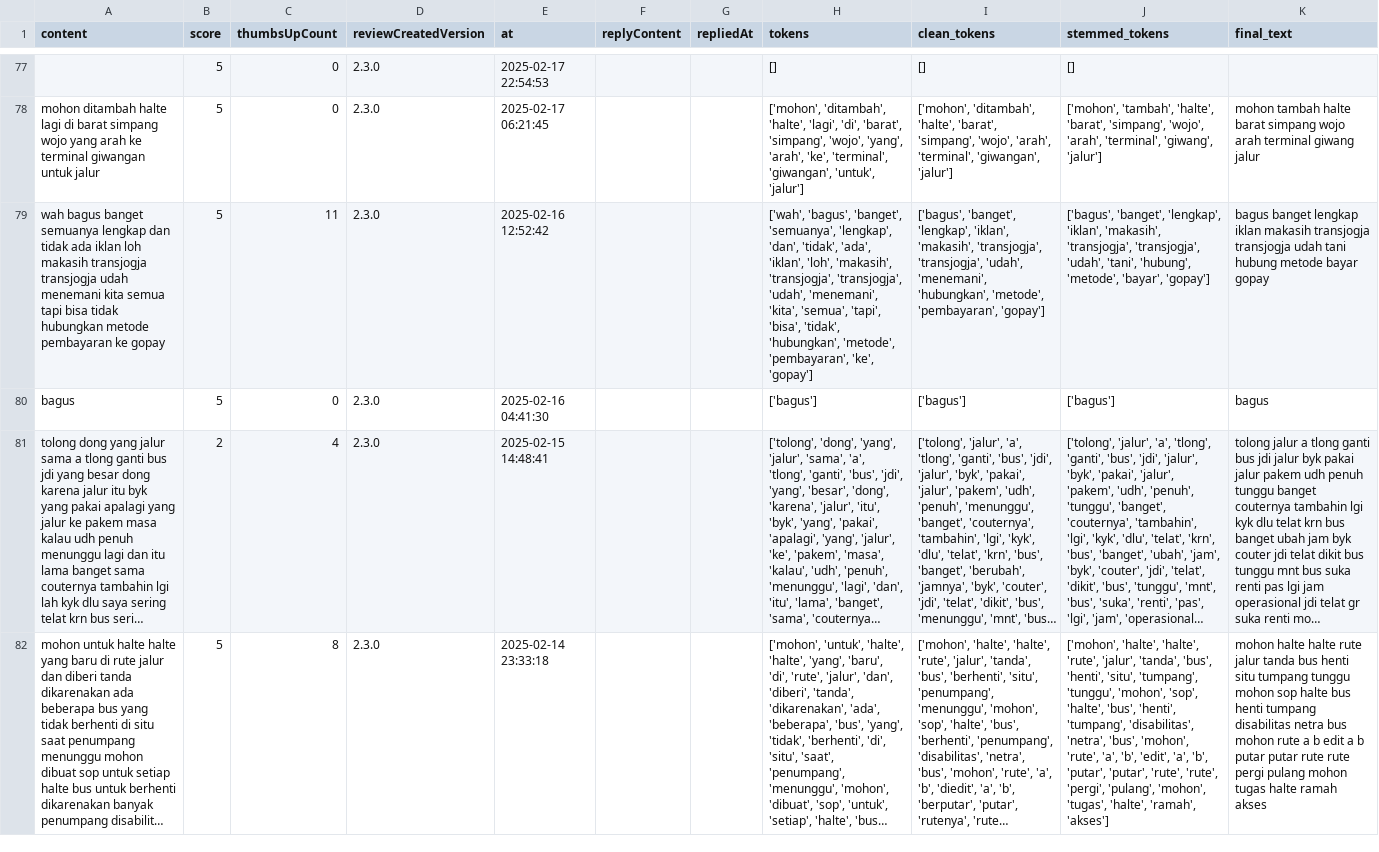
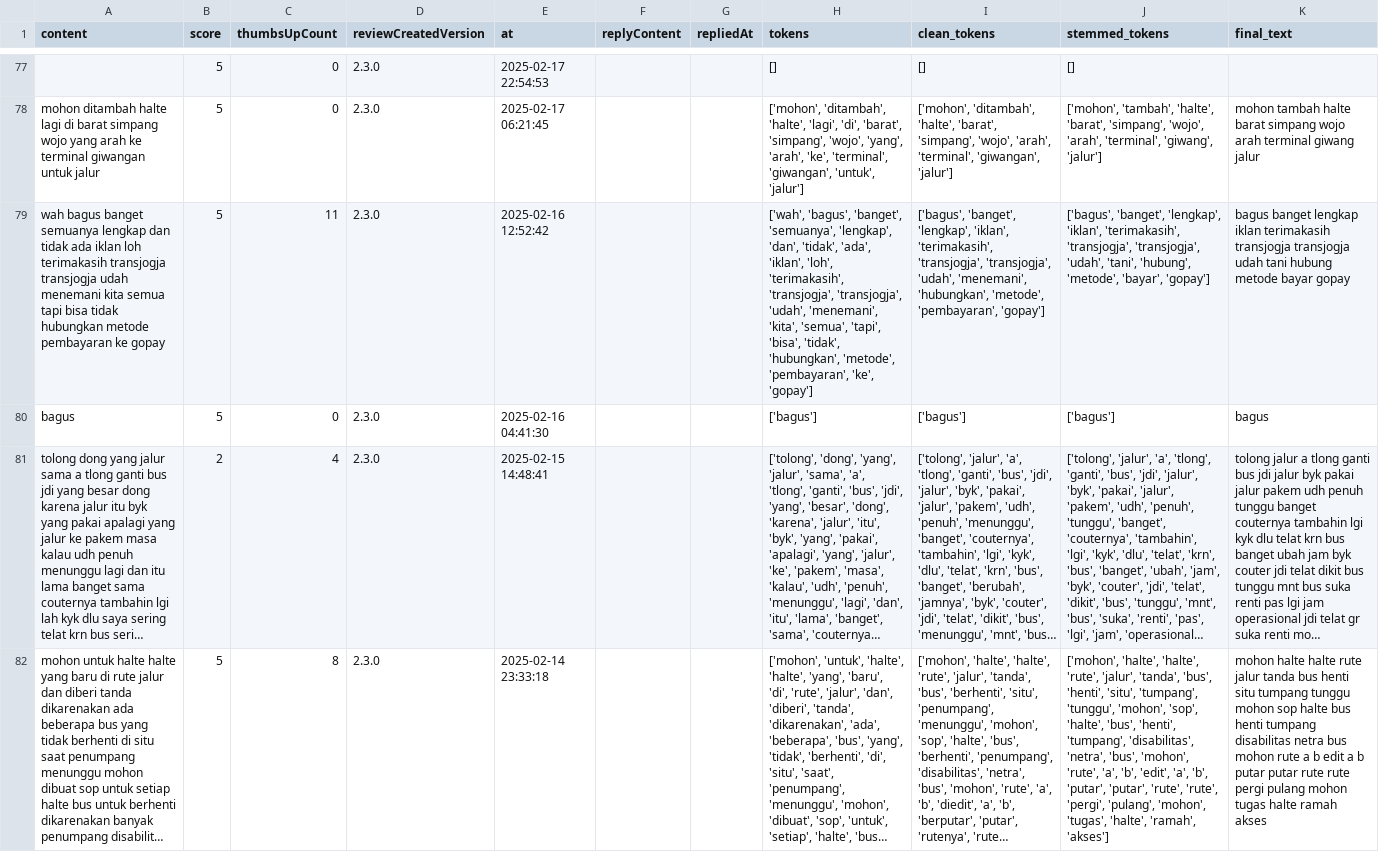
Before and after one commit to renaldoaluska/pba2025gasal, a CSV file: df_transjog_clean.csv, drawn as a sheet; only a part is shown, gaps mark what is left out; long unchanged cells end in …; the diff covers the shown part only; the diff names each change by its address in the sheet, - before the commit and + after, or states it on an @@ line.

```diff
--- a/df_transjog_clean.csv
+++ b/df_transjog_clean.csv
-A79 (content): …iklan loh makasih transjogja transjogja…
+A79 (content): …iklan loh terimakasih transjogja transjogja…
-H79 (tokens): …'iklan', 'loh', 'makasih', 'transjogja', 'transjogja',…
+H79 (tokens): …'iklan', 'loh', 'terimakasih', 'transjogja', 'transjogja',…
-I79 (clean_tokens): …'lengkap', 'iklan', 'makasih', 'transjogja', 'transjogja',…
+I79 (clean_tokens): …'lengkap', 'iklan', 'terimakasih', 'transjogja', 'transjogja',…
-J79 (stemmed_tokens): …'lengkap', 'iklan', 'makasih', 'transjogja', 'transjogja',…
+J79 (stemmed_tokens): …'lengkap', 'iklan', 'terimakasih', 'transjogja', 'transjogja',…
-K79 (final_text): …lengkap iklan makasih transjogja transjogja…
+K79 (final_text): …lengkap iklan terimakasih transjogja transjogja…
```
Also changed, not shown: 52 edited cells elsewhere in this file.
